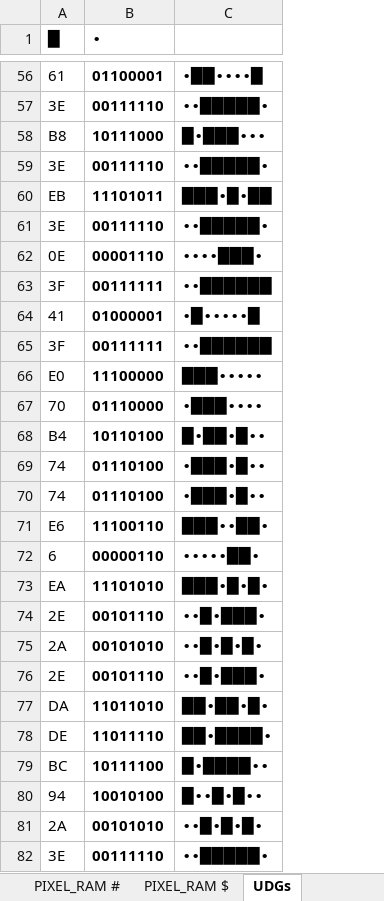
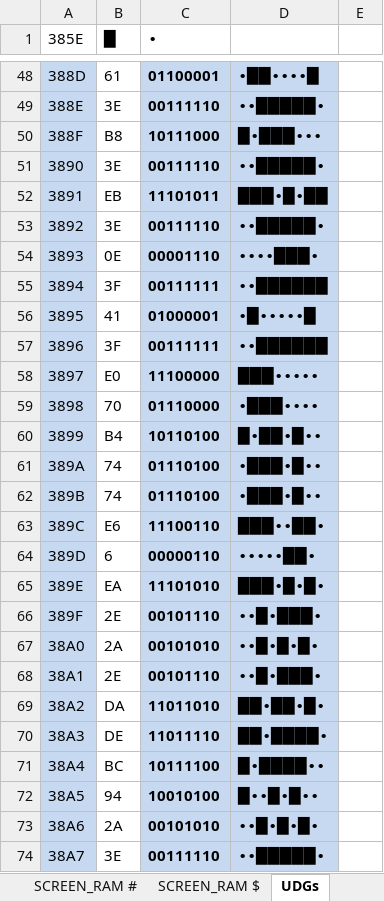
Before and after one commit to phillipeaton/JETPAC_VIC-20_disassembly, an Excel workbook: memory_map.xlsx, sheet UDGs, drawn as a sheet; only a part is shown, gaps mark what is left out; values as stored, in another font and other column widths than the file's, no borders; addresses are those after the commit; the diff covers the shown part only; the diff names each change by its address in the sheet, - before the commit and + after, or states it on an @@ line.

```diff
--- a/memory_map.xlsx (sheet UDGs)
+++ b/memory_map.xlsx (sheet UDGs)
+sheet tab: SCREEN_RAM #
+sheet tab: SCREEN_RAM $
+column A (385E), rows 48-74: 388D | 388E | 388F | 3890 | 3891 | 3892 | 3893 | 3894 | 3895 | 3896 | 3897 | 3898 | 3899 | 389A | 389B | 389C | 389D | 389E | 389F | 38A0 | 38A1 | 38A2 | 38A3 | 38A4 | 38A5 | 38A6 | 38A7
+column E, empty
-C48:D74 fill: none
+C48:D74 fill: #C6D9F1
```
Also changed, not shown: 8 removed rows and cell formats elsewhere in this sheet, formulas that keep their value, charts or pictures, 5 other files.
